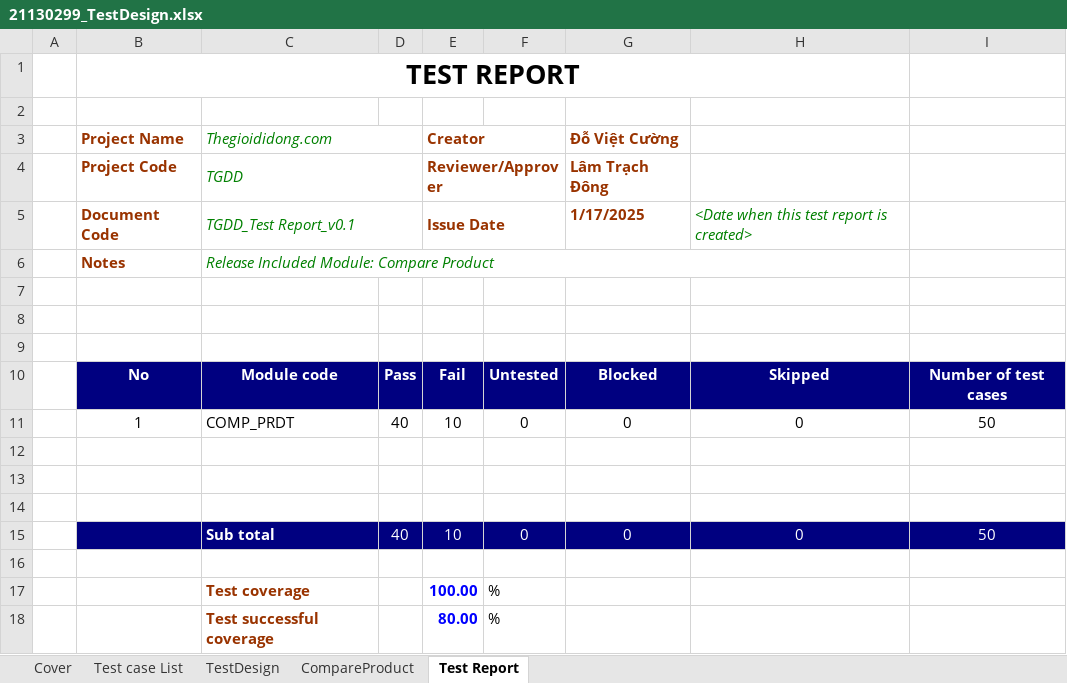
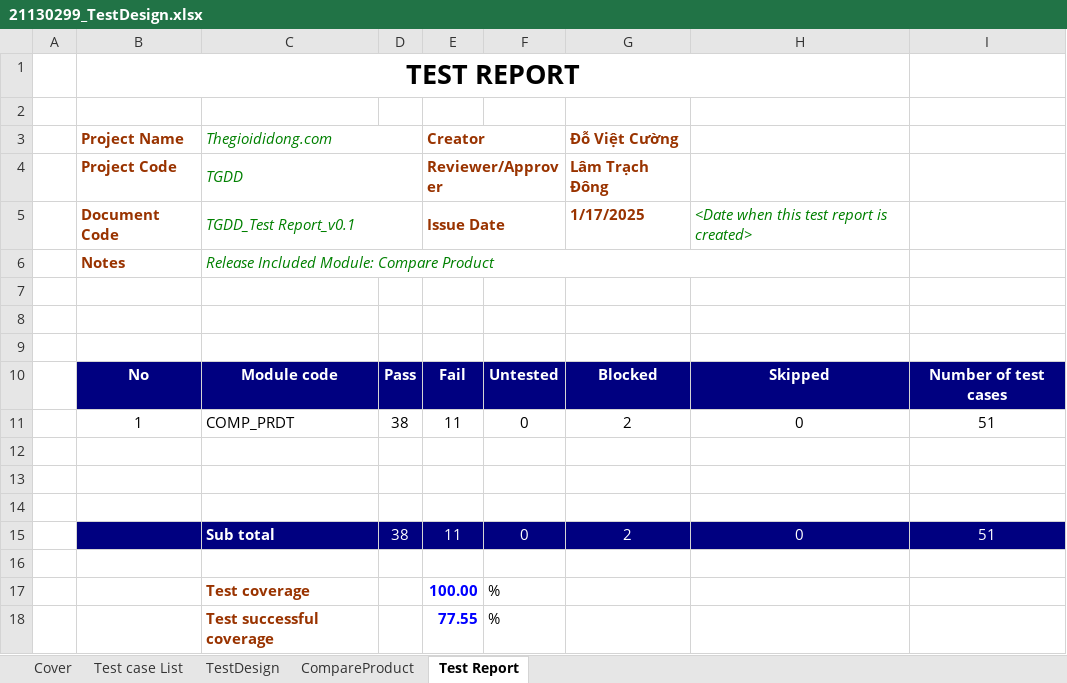
Before and after one commit to tuan0919/tester-2024, an Excel workbook: 21130299_TestDesign.xlsx, sheet Test Report, drawn as a sheet; values as stored, in another font and other column widths than the file's, no borders; removed rows and columns are numbered as before the commit, all else as after; the diff names each change by its address in the sheet, - before the commit and + after, or states it on an @@ line.

```diff
--- a/21130299_TestDesign.xlsx (sheet Test Report)
+++ b/21130299_TestDesign.xlsx (sheet Test Report)
-D11: 40
+D11: 38
-E11 (Creator): 10
+E11 (Creator): 11
-G11 (Đỗ Việt Cường): 0
+G11 (Đỗ Việt Cường): 2
-I11: 50
+I11: 51
-row 15:  |  | Sub total | 40 | 10 | 0 | 0 | 0 | 50
+row 15:  |  | Sub total | 38 | 11 | 0 | 2 | 0 | 51
-E18 (Creator): 80.00
+E18 (Creator): 77.55
```
Also changed, not shown: sheet CompareProduct, sheet TestDesign, hidden cells, 1 other file.
